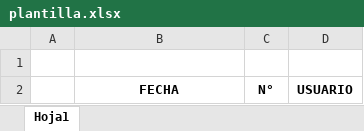
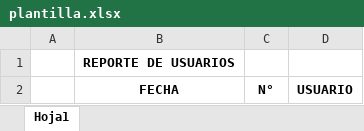
Before and after one commit to RitchieRD/ejemplo, an Excel workbook: public/templates/plantilla.xlsx, sheet Hoja1, drawn as a sheet; values as stored, in another font and other column widths than the file's, no borders; the diff names each change by its address in the sheet, - before the commit and + after, or states it on an @@ line.

```diff
--- a/public/templates/plantilla.xlsx (sheet Hoja1)
+++ b/public/templates/plantilla.xlsx (sheet Hoja1)
-B1: (empty)
+B1: REPORTE DE USUARIOS
```
Also changed, not shown: 3 other files.
